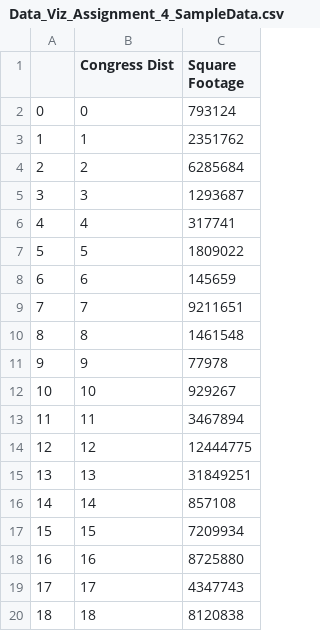
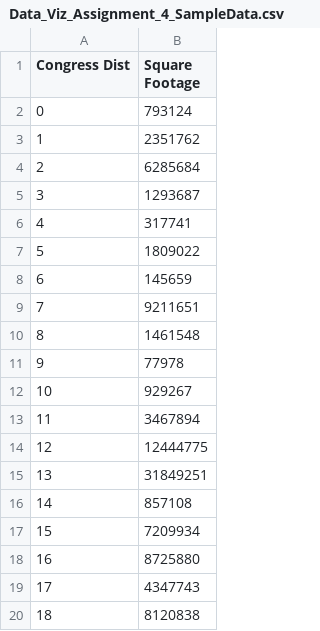
Before and after one commit to shreyss99/IS445_Data-Visualization, a CSV file: Assignments/Assignment_4/Data_Viz_Assignment_4_SampleData.csv, drawn as a sheet; the diff names each change by its address in the sheet, - before the commit and + after, or states it on an @@ line.

Commit message:
Updated datatset

```diff
--- a/Assignments/Assignment_4/Data_Viz_Assignment_4_SampleData.csv
+++ b/Assignments/Assignment_4/Data_Viz_Assignment_4_SampleData.csv
-column A, rows 2-20: 0 | 1 | 2 | 3 | 4 | 5 | 6 | 7 | 8 | 9 | 10 | 11 | 12 | 13 | 14 | 15 | 16 | 17 | 18
```
